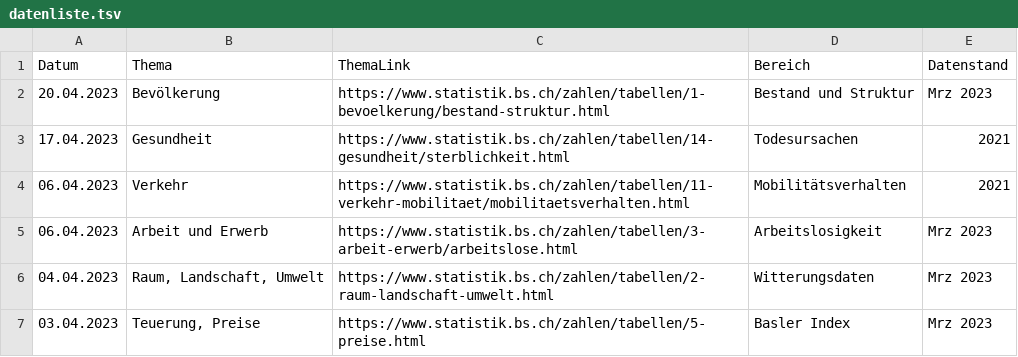
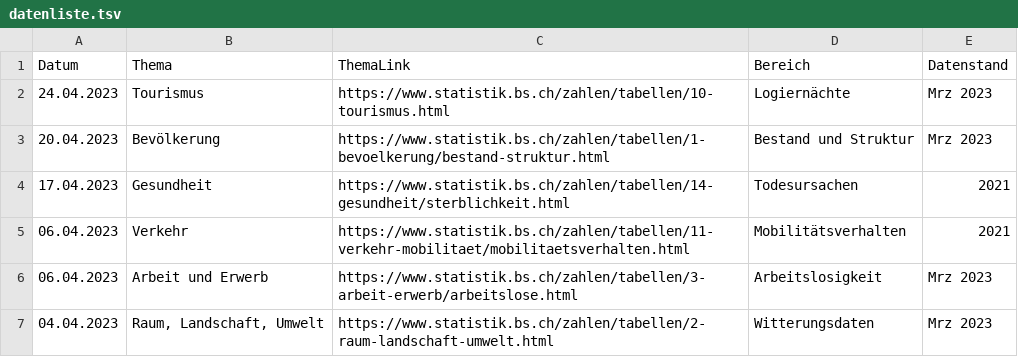
Before and after one commit to StataBS/indikatoren_plus, a TSV file: datenliste.tsv, drawn as a sheet; only a part is shown; the shorter side is filled out with more unchanged rows; the diff names each change by its address in the sheet, - before the commit and + after, or states it on an @@ line.

Commit message:
Update datenliste.tsv

```diff
--- a/datenliste.tsv
+++ b/datenliste.tsv
+row 2: 24.04.2023 | Tourismus | https://www.statistik.bs.ch/zahlen/tabellen/10-tourismus.html | Logiernächte | Mrz 2023
```
